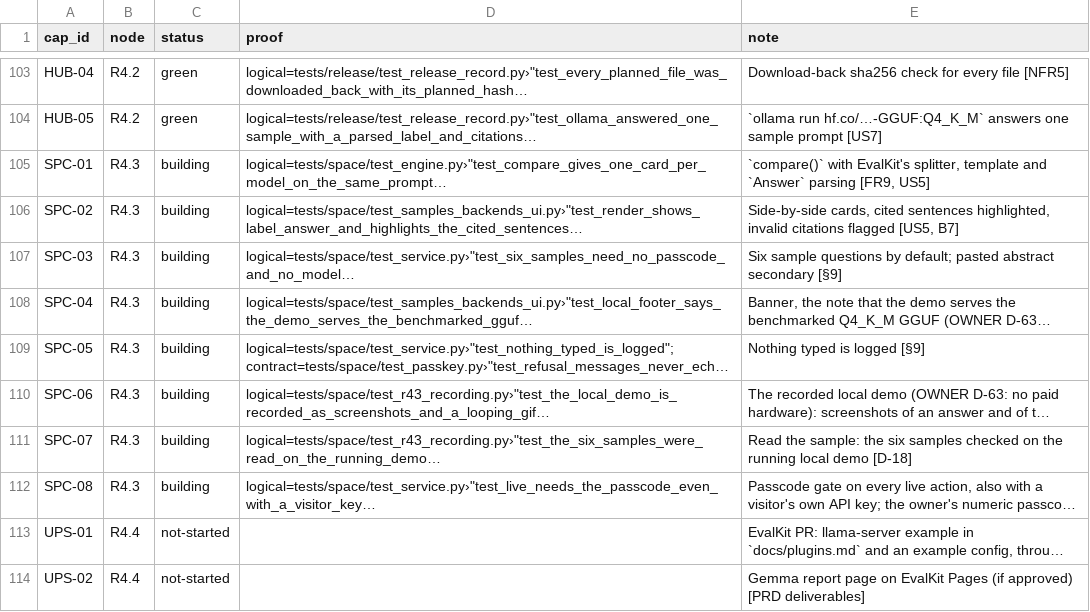
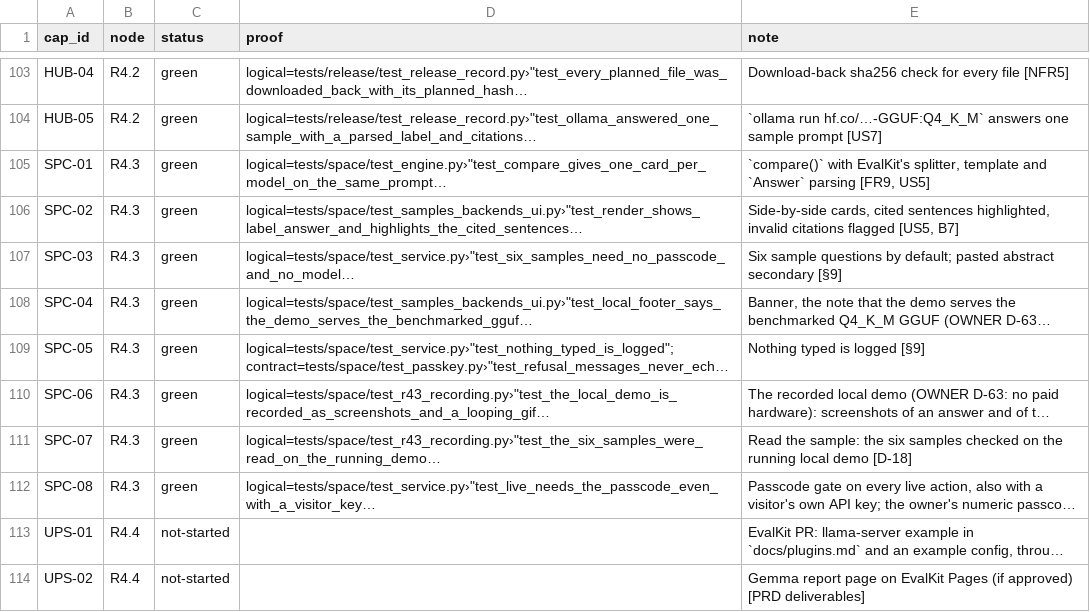
Before and after one commit to biplob819/gemma-grounded-health, a TSV file: docs/graph/catalog.tsv, drawn as a sheet; only a part is shown, gaps mark what is left out; long unchanged cells end in …; the diff names each change by its address in the sheet, - before the commit and + after, or states it on an @@ line.

```diff
--- a/docs/graph/catalog.tsv
+++ b/docs/graph/catalog.tsv
-C105:C112 (status): building
+C105:C112 (status): green
```
Also changed, not shown: 4 other files.
